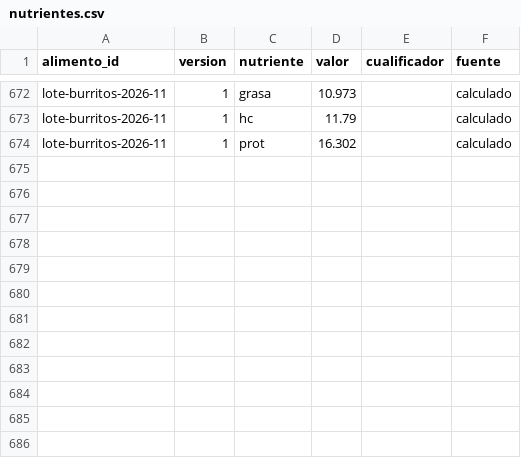
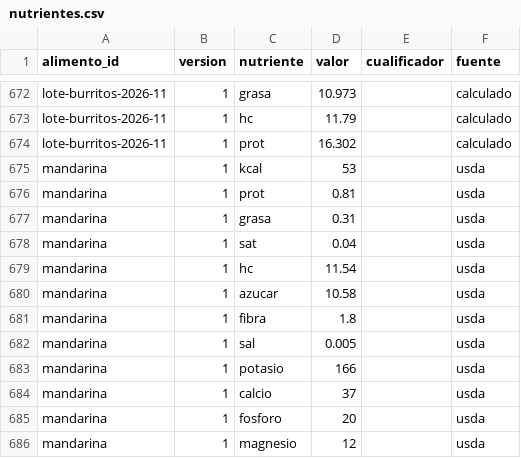
Before and after one commit to DreiSup/salud, a CSV file: datos/nutrientes.csv, drawn as a sheet; only a part is shown, gaps mark what is left out.

```diff
--- a/datos/nutrientes.csv
+++ b/datos/nutrientes.csv
@@ -674 +674,13 @@ lote-burritos-2026-11,1,hc,11.79,,calculado
 lote-burritos-2026-11,1,prot,16.302,,calculado
+mandarina,1,kcal,53,,usda
+mandarina,1,prot,0.81,,usda
+mandarina,1,grasa,0.31,,usda
+mandarina,1,sat,0.04,,usda
+mandarina,1,hc,11.54,,usda
+mandarina,1,azucar,10.58,,usda
+mandarina,1,fibra,1.8,,usda
+mandarina,1,sal,0.005,,usda
+mandarina,1,potasio,166,,usda
+mandarina,1,calcio,37,,usda
+mandarina,1,fosforo,20,,usda
+mandarina,1,magnesio,12,,usda
```
Also changed, not shown: datos/alimentos.csv, datos/comida_items.csv, 3 other files.
